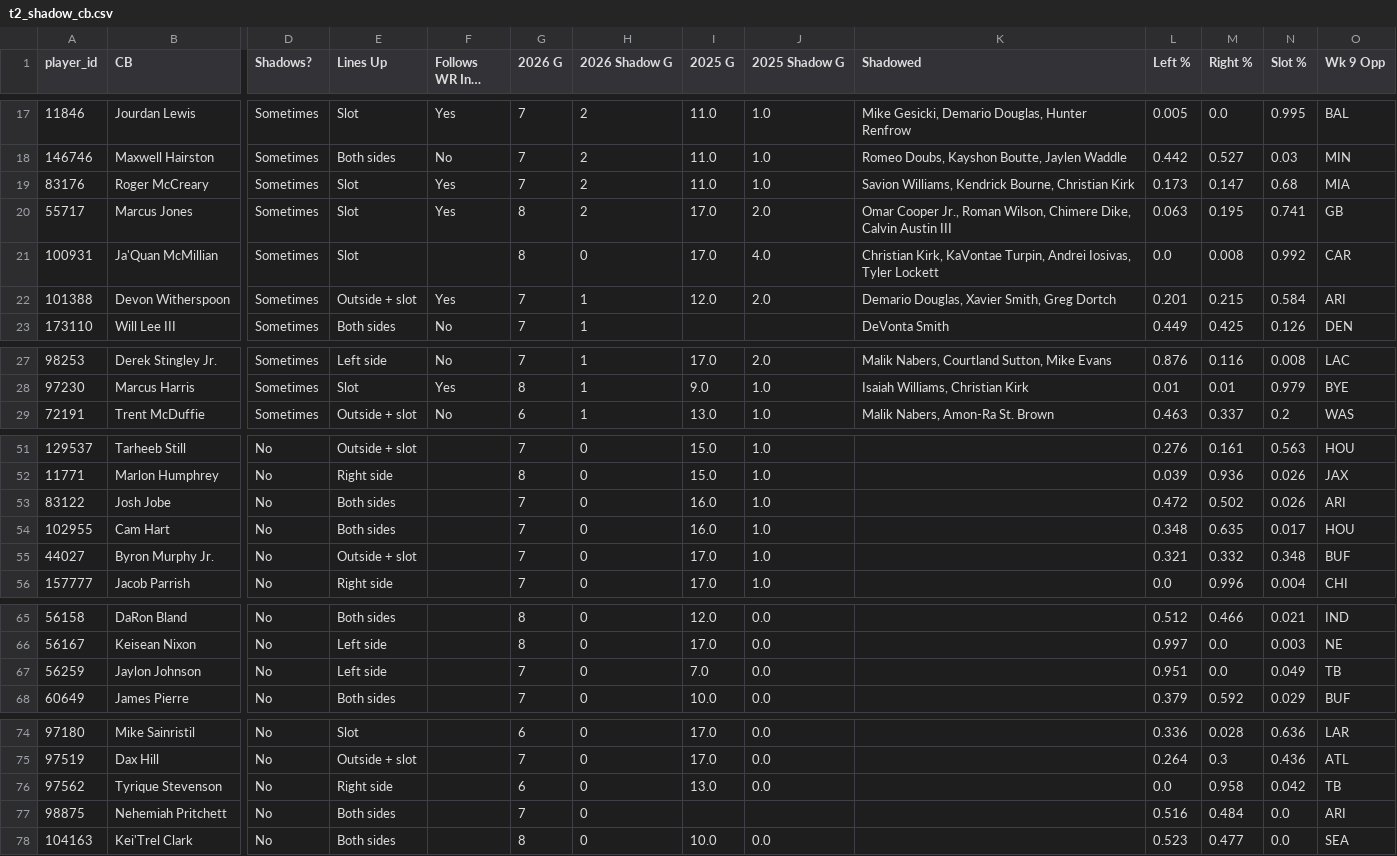
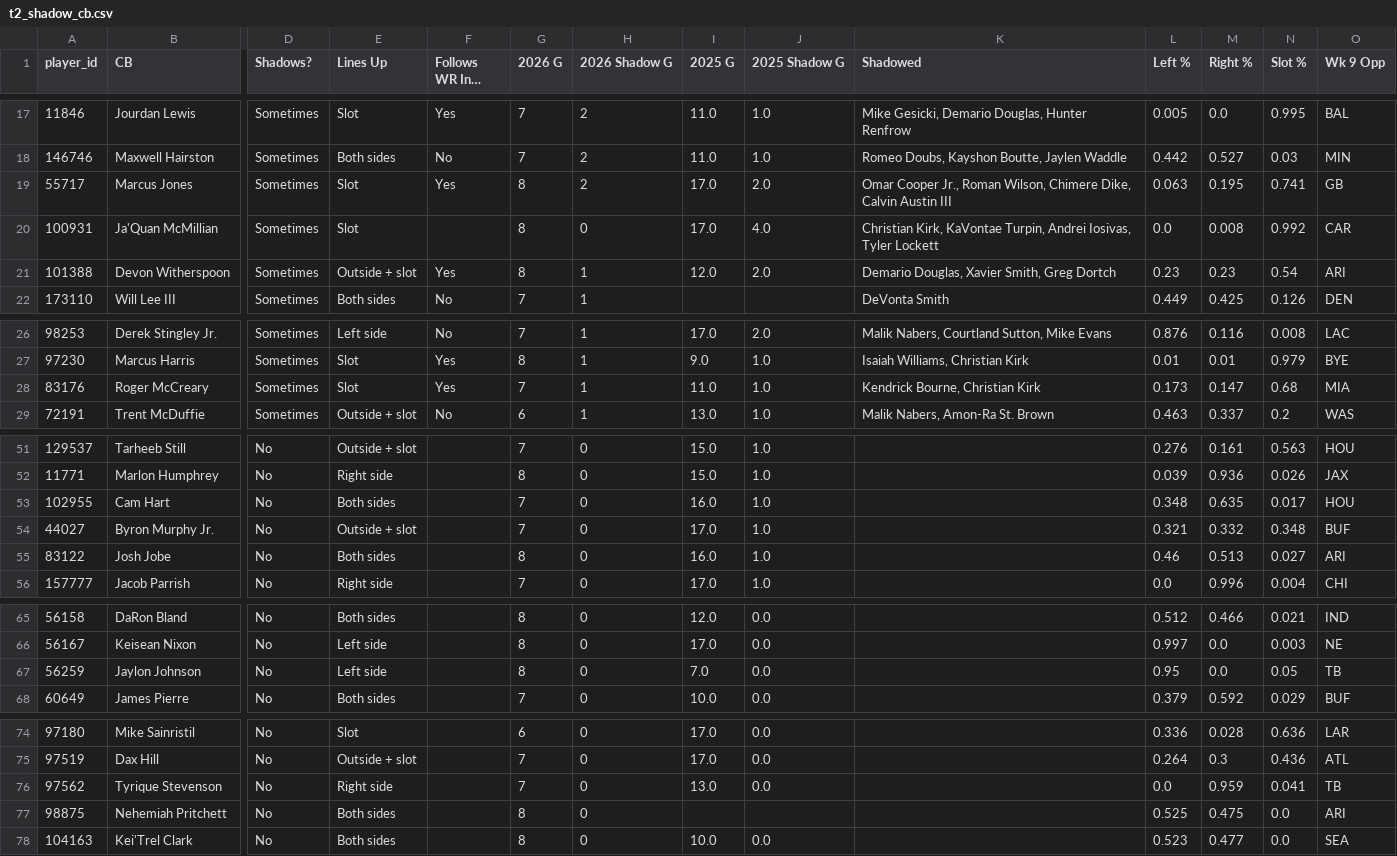
Before and after one commit to dhanani1/dwain-coverage-data, a CSV file: t2_shadow_cb.csv, drawn as a sheet; only a part is shown, gaps mark what is left out; long unchanged cells end in …; removed rows and columns are numbered as before the commit, all else as after; rows hold the shown columns only; the diff names each change by its address in the sheet, - before the commit and + after, or states it on an @@ line.

```diff
--- a/t2_shadow_cb.csv
+++ b/t2_shadow_cb.csv
-row 19: 83176 | Roger McCreary | Sometimes | Slot | Yes | 7 | 2 | 11.0 | 1.0 | Savion Williams, Kendrick Bourne, Christian Kirk | 0.173 | 0.147 | 0.68 | MIA
-G21 (2026 G): 7
+G21 (2026 G): 8
-L21 (Left %): 0.201
+L21 (Left %): 0.23
-M21 (Right %): 0.215
+M21 (Right %): 0.23
-N21 (Slot %): 0.584
+N21 (Slot %): 0.54
+row 28: 83176 | Roger McCreary | Sometimes | Slot | Yes | 7 | 1 | 11.0 | 1.0 | Kendrick Bourne, Christian Kirk | 0.173 | 0.147 | 0.68 | MIA
-row 53: 83122 | Josh Jobe | No | Both sides |  | 7 | 0 | 16.0 | 1.0 |  | 0.472 | 0.502 | 0.026 | ARI
+row 55: 83122 | Josh Jobe | No | Both sides |  | 8 | 0 | 16.0 | 1.0 |  | 0.46 | 0.513 | 0.027 | ARI
-G67 (2026 G): 7
+G67 (2026 G): 8
-L67 (Left %): 0.951
+L67 (Left %): 0.95
-N67 (Slot %): 0.049
+N67 (Slot %): 0.05
-G76 (2026 G): 6
+G76 (2026 G): 7
-M76 (Right %): 0.958
+M76 (Right %): 0.959
-N76 (Slot %): 0.042
+N76 (Slot %): 0.041
-G77 (2026 G): 7
+G77 (2026 G): 8
-L77 (Left %): 0.516
+L77 (Left %): 0.525
-M77 (Right %): 0.484
+M77 (Right %): 0.475
```
Also changed, not shown: t2_align.csv, t2_data.csv, 9 other files.
